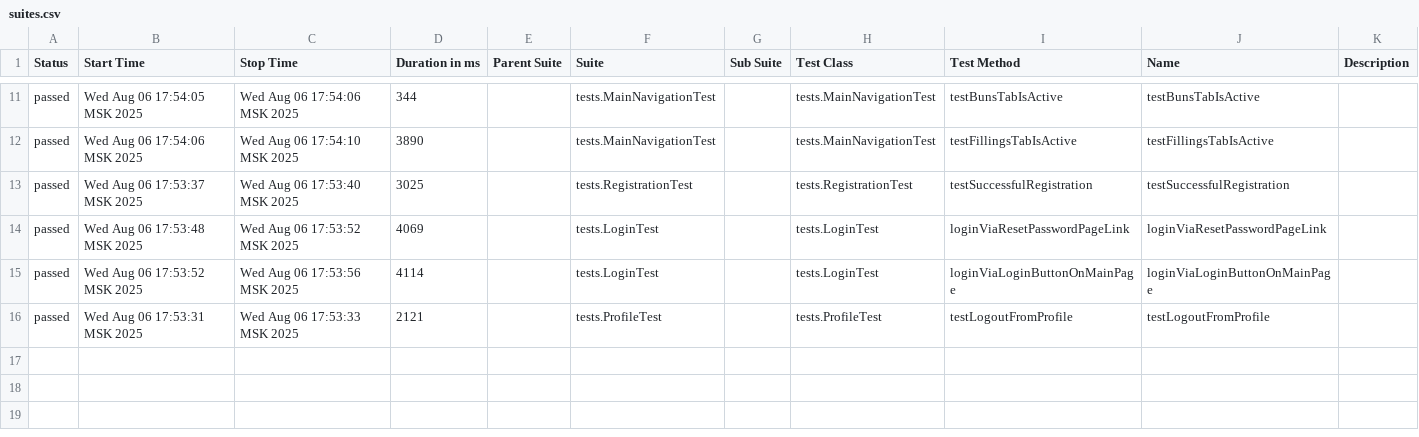
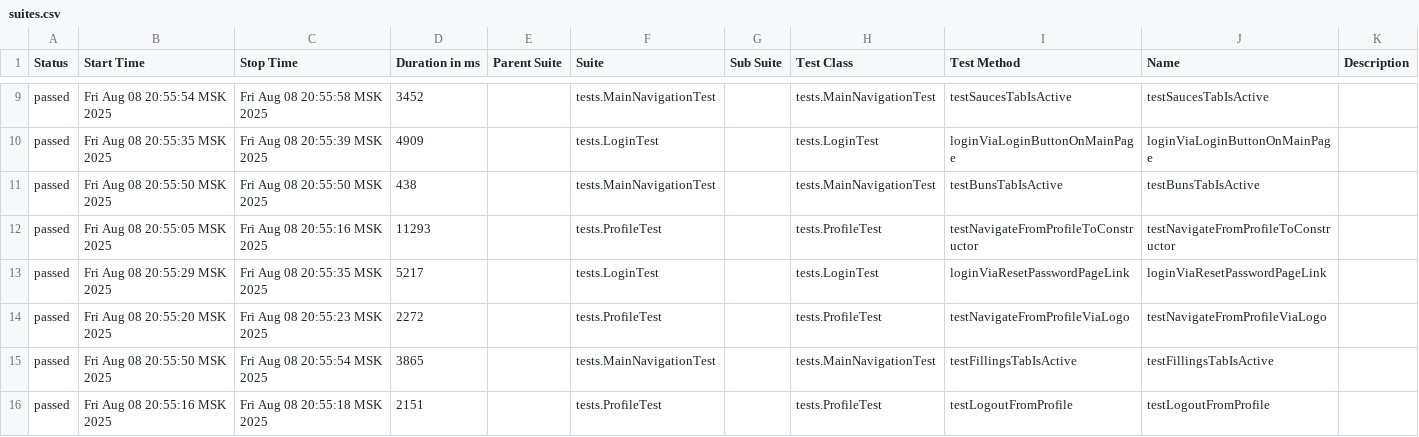
Before and after one commit to Kris3012/Diplom_3, a CSV file: target/site/allure-maven-plugin/data/suites.csv, drawn as a sheet; only a part is shown, gaps mark what is left out; the diff covers the shown part only.

```diff
--- a/target/site/allure-maven-plugin/data/suites.csv
+++ b/target/site/allure-maven-plugin/data/suites.csv
@@ -11,6 +9,8 @@
-"passed","Wed Aug 06 17:54:05 MSK 2025","Wed Aug 06 17:54:06 MSK 2025","344","","tests.MainNavigationTest","","tests.MainNavigationTest","testBunsTabIsActive","testBunsTabIsActive",""
-"passed","Wed Aug 06 17:54:06 MSK 2025","Wed Aug 06 17:54:10 MSK 2025","3890","","tests.MainNavigationTest","","tests.MainNavigationTest","testFillingsTabIsActive","testFillingsTabIsActive",""
-"passed","Wed Aug 06 17:53:37 MSK 2025","Wed Aug 06 17:53:40 MSK 2025","3025","","tests.RegistrationTest","","tests.RegistrationTest","testSuccessfulRegistration","testSuccessfulRegistration",""
-"passed","Wed Aug 06 17:53:48 MSK 2025","Wed Aug 06 17:53:52 MSK 2025","4069","","tests.LoginTest","","tests.LoginTest","loginViaResetPasswordPageLink","loginViaResetPasswordPageLink",""
-"passed","Wed Aug 06 17:53:52 MSK 2025","Wed Aug 06 17:53:56 MSK 2025","4114","","tests.LoginTest","","tests.LoginTest","loginViaLoginButtonOnMainPage","loginViaLoginButtonOnMainPage",""
-"passed","Wed Aug 06 17:53:31 MSK 2025","Wed Aug 06 17:53:33 MSK 2025","2121","","tests.ProfileTest","","tests.ProfileTest","testLogoutFromProfile","testLogoutFromProfile",""
+"passed","Fri Aug 08 20:55:54 MSK 2025","Fri Aug 08 20:55:58 MSK 2025","3452","","tests.MainNavigationTest","","tests.MainNavigationTest","testSaucesTabIsActive","testSaucesTabIsActive",""
+"passed","Fri Aug 08 20:55:35 MSK 2025","Fri Aug 08 20:55:39 MSK 2025","4909","","tests.LoginTest","","tests.LoginTest","loginViaLoginButtonOnMainPage","loginViaLoginButtonOnMainPage",""
+"passed","Fri Aug 08 20:55:50 MSK 2025","Fri Aug 08 20:55:50 MSK 2025","438","","tests.MainNavigationTest","","tests.MainNavigationTest","testBunsTabIsActive","testBunsTabIsActive",""
+"passed","Fri Aug 08 20:55:05 MSK 2025","Fri Aug 08 20:55:16 MSK 2025","11293","","tests.ProfileTest","","tests.ProfileTest","testNavigateFromProfileToConstructor","testNavigateFromProfileToConstructor",""
+"passed","Fri Aug 08 20:55:29 MSK 2025","Fri Aug 08 20:55:35 MSK 2025","5217","","tests.LoginTest","","tests.LoginTest","loginViaResetPasswordPageLink","loginViaResetPasswordPageLink",""
+"passed","Fri Aug 08 20:55:20 MSK 2025","Fri Aug 08 20:55:23 MSK 2025","2272","","tests.ProfileTest","","tests.ProfileTest","testNavigateFromProfileViaLogo","testNavigateFromProfileViaLogo",""
+"passed","Fri Aug 08 20:55:50 MSK 2025","Fri Aug 08 20:55:54 MSK 2025","3865","","tests.MainNavigationTest","","tests.MainNavigationTest","testFillingsTabIsActive","testFillingsTabIsActive",""
+"passed","Fri Aug 08 20:55:16 MSK 2025","Fri Aug 08 20:55:18 MSK 2025","2151","","tests.ProfileTest","","tests.ProfileTest","testLogoutFromProfile","testLogoutFromProfile",""
```
Also changed, not shown: 1 added row, 3 removed rows and 25 edited cells elsewhere in this file, 39 other files.
